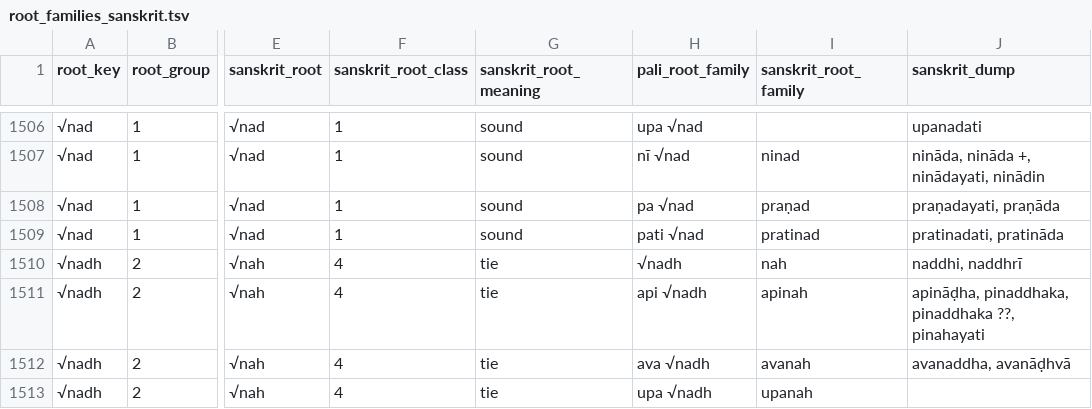
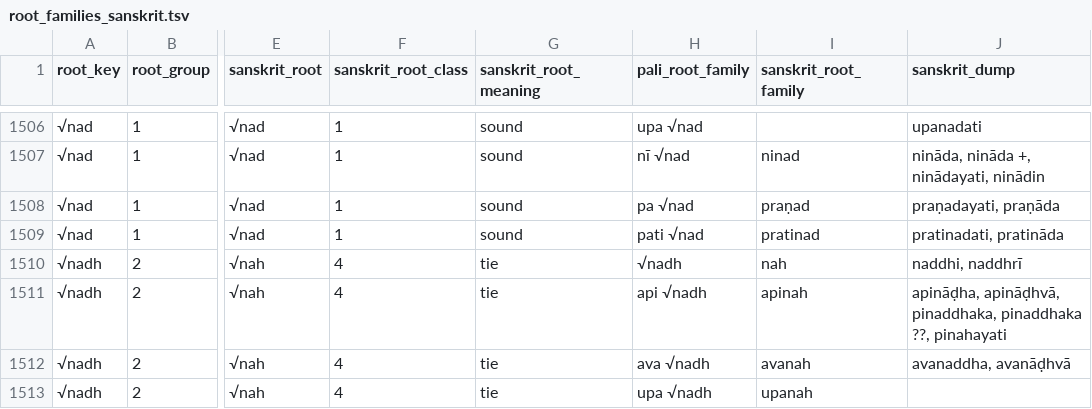
Before and after one commit to digitalpalidictionary/dpd-db, a TSV file: db/sanskrit/root_families_sanskrit.tsv, drawn as a sheet; only a part is shown, gaps mark what is left out; the diff covers the shown part only; the diff names each change by its address in the sheet, - before the commit and + after, or states it on an @@ line.

```diff
--- a/db/sanskrit/root_families_sanskrit.tsv
+++ b/db/sanskrit/root_families_sanskrit.tsv
-J1511 (sanskrit_dump): apināḍha, pinaddhaka, pinaddhaka…
+J1511 (sanskrit_dump): apināḍha, apināḍhvā, pinaddhaka, pinaddhaka…
```
Also changed, not shown: 11 edited cells elsewhere in this file, db_tests/db_tests_columns.tsv, tools/compound_type_manager.tsv, 2 other files.
